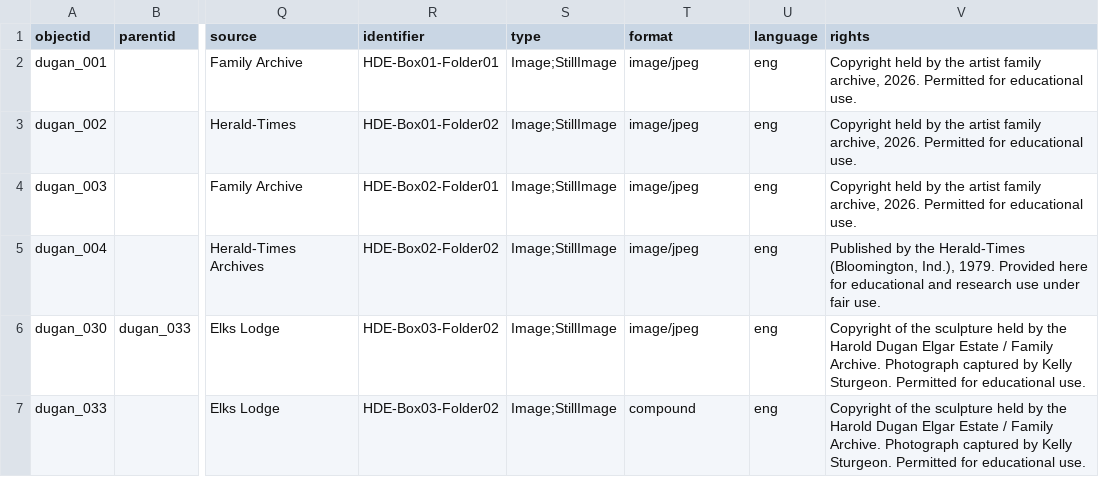
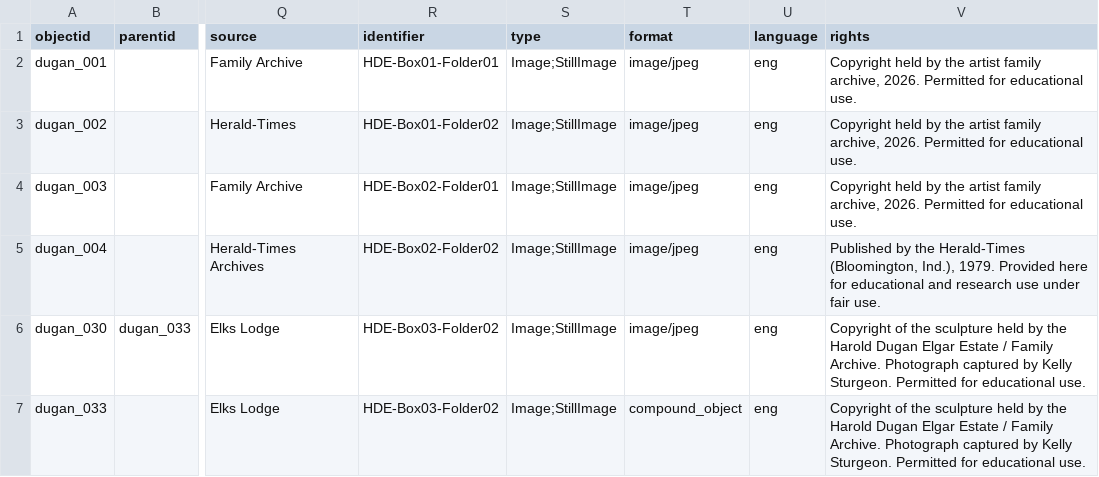
Before and after one commit to ksturge74/dugan-elgar-collection, a CSV file: _data/dugan-elgar-metadata.csv, drawn as a sheet; only a part is shown, gaps mark what is left out; the diff names each change by its address in the sheet, - before the commit and + after, or states it on an @@ line.

Commit message:
Add files via upload

```diff
--- a/_data/dugan-elgar-metadata.csv
+++ b/_data/dugan-elgar-metadata.csv
-T7 (format): compound
+T7 (format): compound_object
```
